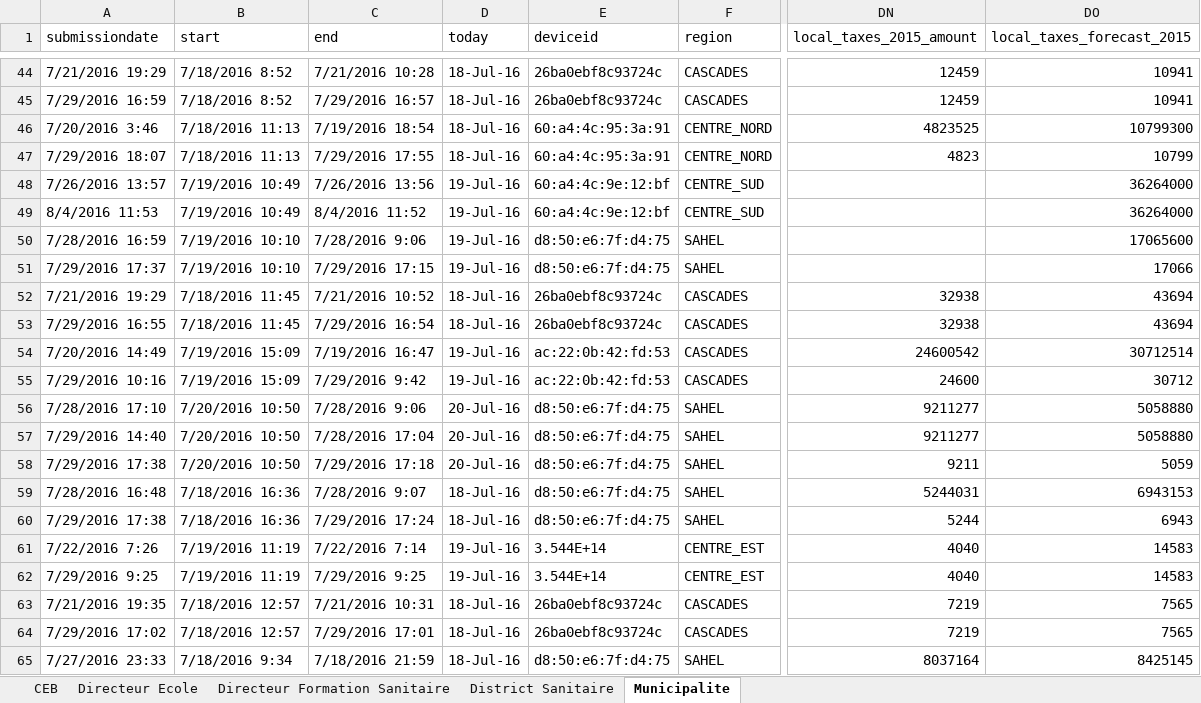
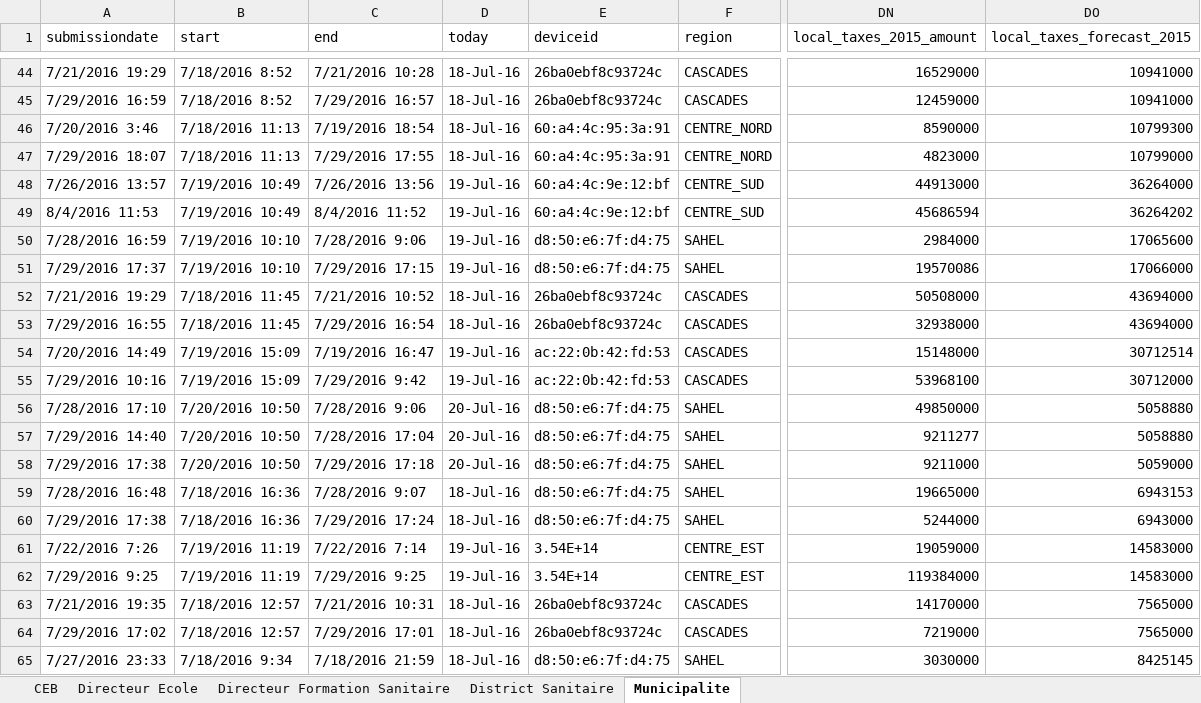
Before and after one commit to boyercb/DIME-infographics, an Excel workbook: data/etc/2015/duplicates.xlsx, sheet Municipalite, drawn as a sheet; only a part is shown, gaps mark what is left out; values as stored, in another font and other column widths than the file's, no borders; the diff covers the shown part only; the diff names each change by its address in the sheet, - before the commit and + after, or states it on an @@ line.

```diff
--- a/data/etc/2015/duplicates.xlsx (sheet Municipalite)
+++ b/data/etc/2015/duplicates.xlsx (sheet Municipalite)
-DN44 (local_taxes_2015_amount): 12459
+DN44 (local_taxes_2015_amount): 16529000
-DO44:DO45 (local_taxes_forecast_2015): 10941
+DO44:DO45 (local_taxes_forecast_2015): 10941000
-DN45 (local_taxes_2015_amount): 12459
+DN45 (local_taxes_2015_amount): 12459000
-DN46 (local_taxes_2015_amount): 4823525
+DN46 (local_taxes_2015_amount): 8590000
-DN47 (local_taxes_2015_amount): 4823
+DN47 (local_taxes_2015_amount): 4823000
-DO47 (local_taxes_forecast_2015): 10799
+DO47 (local_taxes_forecast_2015): 10799000
-DN48 (local_taxes_2015_amount): (empty)
+DN48 (local_taxes_2015_amount): 44913000
-DN49 (local_taxes_2015_amount): (empty)
+DN49 (local_taxes_2015_amount): 45686594
-DO49 (local_taxes_forecast_2015): 36264000
+DO49 (local_taxes_forecast_2015): 36264202
-DN50 (local_taxes_2015_amount): (empty)
+DN50 (local_taxes_2015_amount): 2984000
-DN51 (local_taxes_2015_amount): (empty)
+DN51 (local_taxes_2015_amount): 19570086
-DO51 (local_taxes_forecast_2015): 17066
+DO51 (local_taxes_forecast_2015): 17066000
-DN52 (local_taxes_2015_amount): 32938
+DN52 (local_taxes_2015_amount): 50508000
-DO52:DO53 (local_taxes_forecast_2015): 43694
+DO52:DO53 (local_taxes_forecast_2015): 43694000
-DN53 (local_taxes_2015_amount): 32938
+DN53 (local_taxes_2015_amount): 32938000
-DN54 (local_taxes_2015_amount): 24600542
+DN54 (local_taxes_2015_amount): 15148000
-DN55 (local_taxes_2015_amount): 24600
+DN55 (local_taxes_2015_amount): 53968100
-DO55 (local_taxes_forecast_2015): 30712
+DO55 (local_taxes_forecast_2015): 30712000
-DN56 (local_taxes_2015_amount): 9211277
+DN56 (local_taxes_2015_amount): 49850000
-DN58 (local_taxes_2015_amount): 9211
+DN58 (local_taxes_2015_amount): 9211000
-DO58 (local_taxes_forecast_2015): 5059
+DO58 (local_taxes_forecast_2015): 5059000
-DN59 (local_taxes_2015_amount): 5244031
+DN59 (local_taxes_2015_amount): 19665000
-DN60 (local_taxes_2015_amount): 5244
+DN60 (local_taxes_2015_amount): 5244000
-DO60 (local_taxes_forecast_2015): 6943
+DO60 (local_taxes_forecast_2015): 6943000
-E61:E62 (deviceid): 3.544E+14
+E61:E62 (deviceid): 3.54E+14
-DN61 (local_taxes_2015_amount): 4040
+DN61 (local_taxes_2015_amount): 19059000
-DO61:DO62 (local_taxes_forecast_2015): 14583
+DO61:DO62 (local_taxes_forecast_2015): 14583000
-DN62 (local_taxes_2015_amount): 4040
+DN62 (local_taxes_2015_amount): 119384000
-DN63 (local_taxes_2015_amount): 7219
+DN63 (local_taxes_2015_amount): 14170000
-DO63:DO64 (local_taxes_forecast_2015): 7565
+DO63:DO64 (local_taxes_forecast_2015): 7565000
-DN64 (local_taxes_2015_amount): 7219
+DN64 (local_taxes_2015_amount): 7219000
-DN65 (local_taxes_2015_amount): 8037164
+DN65 (local_taxes_2015_amount): 3030000
```
Also changed, not shown: 90 edited cells elsewhere in this sheet, sheet Directeur Formation Sanitaire, sheet Directeur Ecole, data/etc/2014/duplicates.xlsx, 37 other files.
